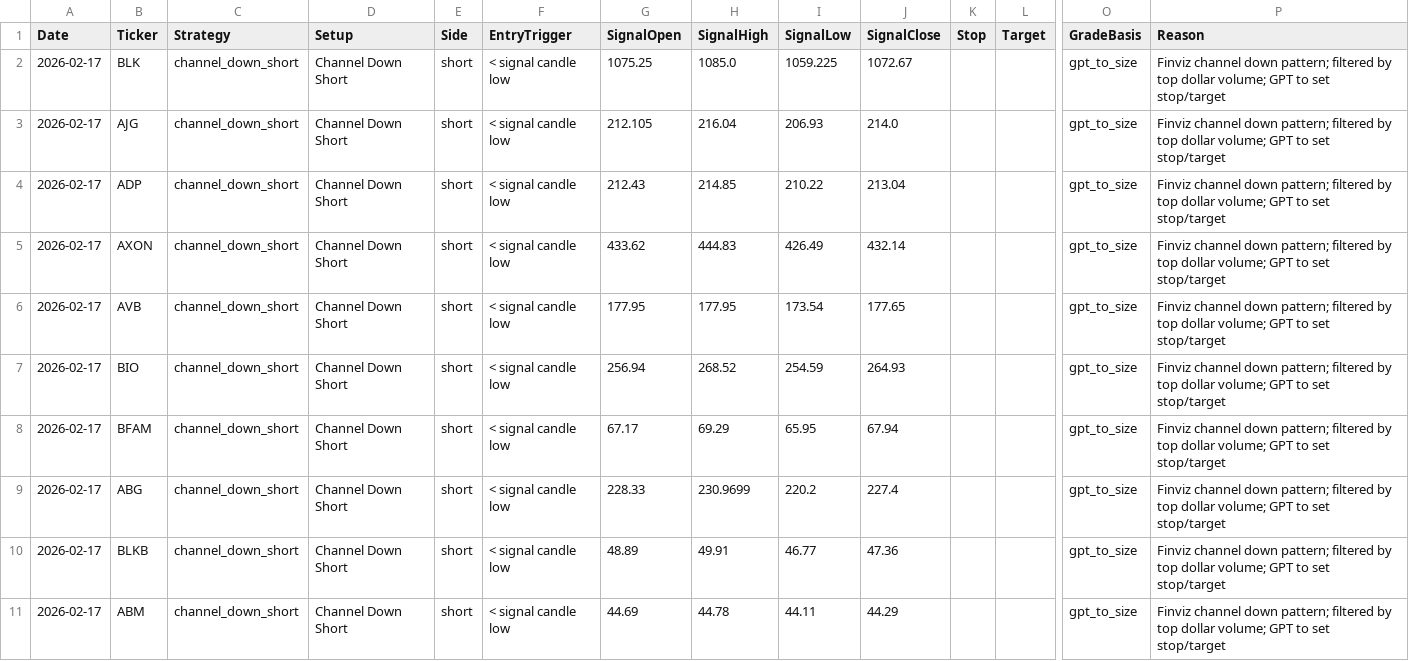
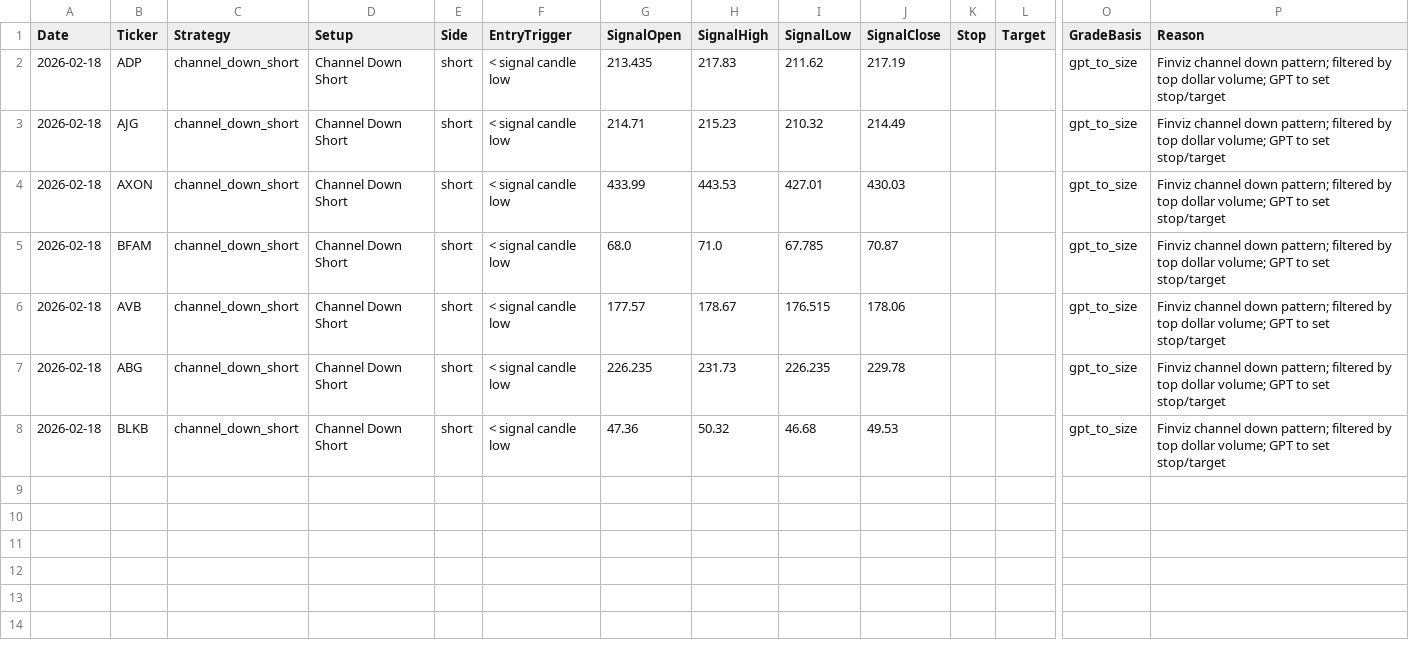
Before and after one commit to mpincus/Swing_Systems, a CSV file: docs/channel_down_short/signals.csv, drawn as a sheet; only a part is shown, gaps mark what is left out; removed rows and columns are numbered as before the commit, all else as after; rows hold the shown columns only; the diff names each change by its address in the sheet, - before the commit and + after, or states it on an @@ line.

```diff
--- a/docs/channel_down_short/signals.csv
+++ b/docs/channel_down_short/signals.csv
-A2:A3 (Date): 2026-02-17
+A2:A3 (Date): 2026-02-18
-B2 (Ticker): BLK
+B2 (Ticker): ADP
-G2 (SignalOpen): 1075.25
+G2 (SignalOpen): 213.435
-H2 (SignalHigh): 1085.0
+H2 (SignalHigh): 217.83
-I2 (SignalLow): 1059.225
+I2 (SignalLow): 211.62
-J2 (SignalClose): 1072.67
+J2 (SignalClose): 217.19
-G3 (SignalOpen): 212.105
+G3 (SignalOpen): 214.71
-H3 (SignalHigh): 216.04
+H3 (SignalHigh): 215.23
-I3 (SignalLow): 206.93
+I3 (SignalLow): 210.32
-J3 (SignalClose): 214.0
+J3 (SignalClose): 214.49
-row 4: 2026-02-17 | ADP | channel_down_short | Channel Down Short | short | < signal candle low | 212.43 | 214.85 | 210.22 | 213.04 |  |  | gpt_to_size | Finviz channel down pattern; filtered by top dollar volume; GPT to set stop/target
-A4 (Date): 2026-02-17
+A4 (Date): 2026-02-18
-G4 (SignalOpen): 433.62
+G4 (SignalOpen): 433.99
-H4 (SignalHigh): 444.83
+H4 (SignalHigh): 443.53
-I4 (SignalLow): 426.49
+I4 (SignalLow): 427.01
-J4 (SignalClose): 432.14
+J4 (SignalClose): 430.03
-row 6: 2026-02-17 | AVB | channel_down_short | Channel Down Short | short | < signal candle low | 177.95 | 177.95 | 173.54 | 177.65 |  |  | gpt_to_size | Finviz channel down pattern; filtered by top dollar volume; GPT to set stop/target
-row 7: 2026-02-17 | BIO | channel_down_short | Channel Down Short | short | < signal candle low | 256.94 | 268.52 | 254.59 | 264.93 |  |  | gpt_to_size | Finviz channel down pattern; filtered by top dollar volume; GPT to set stop/target
-A5 (Date): 2026-02-17
+A5 (Date): 2026-02-18
-G5 (SignalOpen): 67.17
+G5 (SignalOpen): 68.0
-H5 (SignalHigh): 69.29
+H5 (SignalHigh): 71.0
-I5 (SignalLow): 65.95
+I5 (SignalLow): 67.785
-J5 (SignalClose): 67.94
+J5 (SignalClose): 70.87
+row 6: 2026-02-18 | AVB | channel_down_short | Channel Down Short | short | < signal candle low | 177.57 | 178.67 | 176.515 | 178.06 |  |  | gpt_to_size | Finviz channel down pattern; filtered by top dollar volume; GPT to set stop/target
-A7:A8 (Date): 2026-02-17
+A7:A8 (Date): 2026-02-18
-G7 (SignalOpen): 228.33
+G7 (SignalOpen): 226.235
-H7 (SignalHigh): 230.9699
+H7 (SignalHigh): 231.73
-I7 (SignalLow): 220.2
+I7 (SignalLow): 226.235
-J7 (SignalClose): 227.4
+J7 (SignalClose): 229.78
-G8 (SignalOpen): 48.89
+G8 (SignalOpen): 47.36
-H8 (SignalHigh): 49.91
+H8 (SignalHigh): 50.32
-I8 (SignalLow): 46.77
+I8 (SignalLow): 46.68
-J8 (SignalClose): 47.36
+J8 (SignalClose): 49.53
-row 11: 2026-02-17 | ABM | channel_down_short | Channel Down Short | short | < signal candle low | 44.69 | 44.78 | 44.11 | 44.29 |  |  | gpt_to_size | Finviz channel down pattern; filtered by top dollar volume; GPT to set stop/target
```
Also changed, not shown: docs/combined_signals.csv, docs/rsi_continuation_long/signals.csv, 25 other files.
